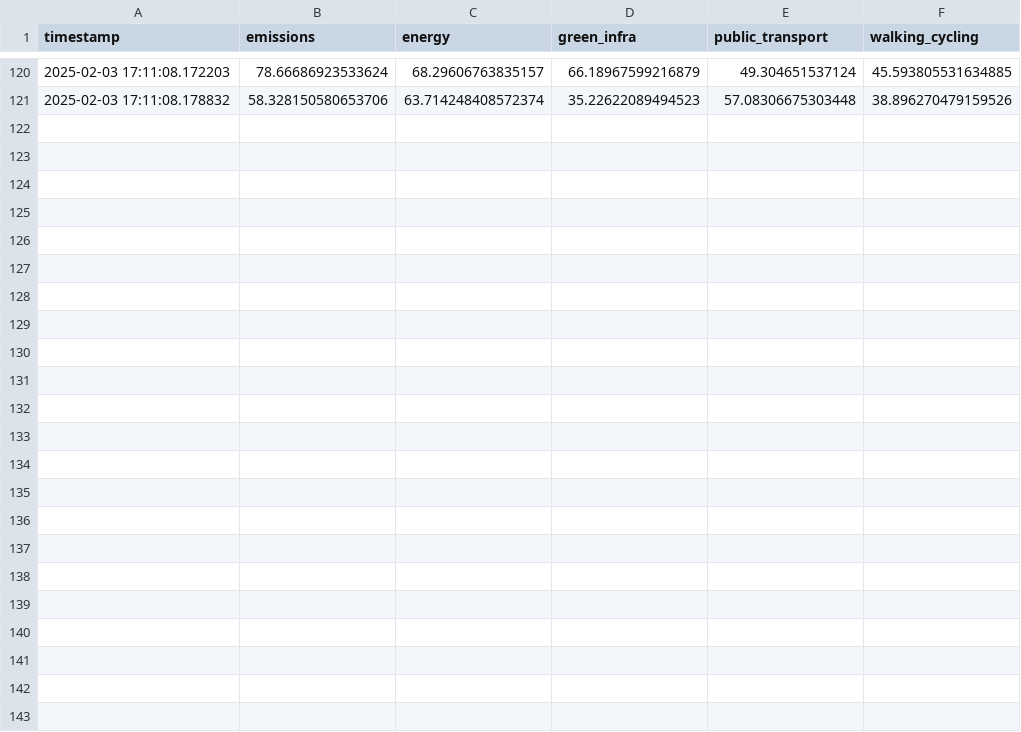
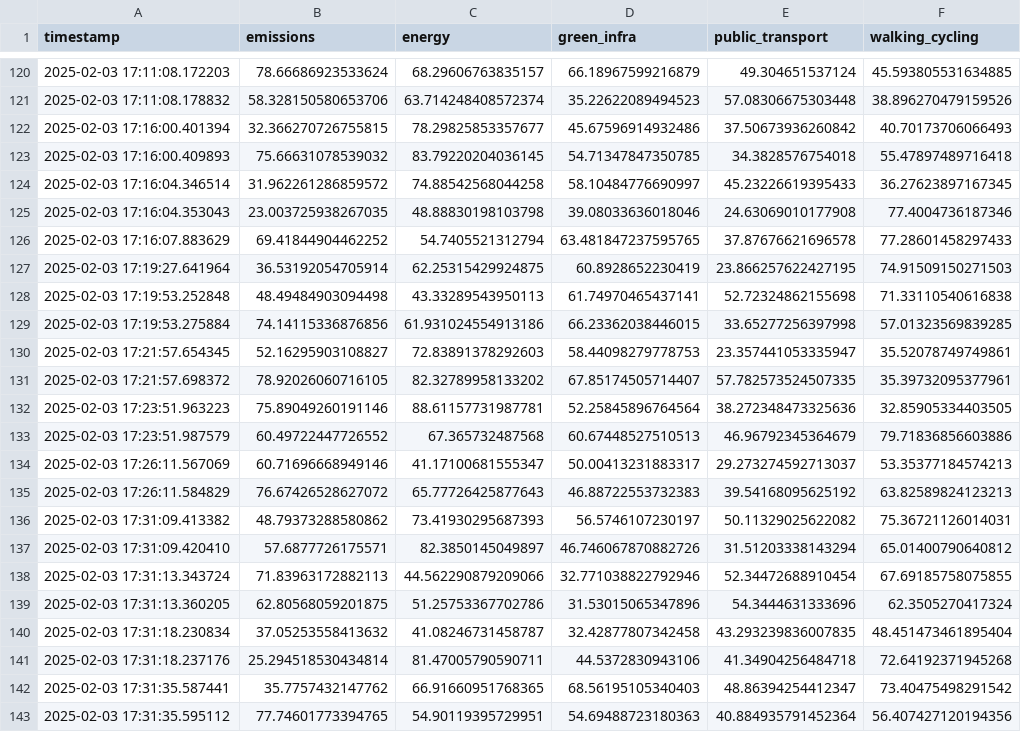
Before and after one commit to kasinadhsarma/urbandevlopment, a CSV file: backend/sustainability_data.csv, drawn as a sheet; only a part is shown, gaps mark what is left out.

```diff
--- a/backend/sustainability_data.csv
+++ b/backend/sustainability_data.csv
@@ -121 +121,23 @@ timestamp,emissions,energy,green_infra,public_transport,walking_cycling
 2025-02-03 17:11:08.178832,58.328150580653706,63.714248408572374,35.22622089494523,57.08306675303448,38.896270479159526
+2025-02-03 17:16:00.401394,32.366270726755815,78.29825853357677,45.67596914932486,37.50673936260842,40.70173706066493
+2025-02-03 17:16:00.409893,75.66631078539032,83.79220204036145,54.71347847350785,34.3828576754018,55.47897489716418
+2025-02-03 17:16:04.346514,31.962261286859572,74.88542568044258,58.10484776690997,45.23226619395433,36.27623897167345
+2025-02-03 17:16:04.353043,23.003725938267035,48.88830198103798,39.08033636018046,24.63069010177908,77.4004736187346
+2025-02-03 17:16:07.883629,69.41844904462252,54.7405521312794,63.481847237595765,37.87676621696578,77.28601458297433
+2025-02-03 17:19:27.641964,36.53192054705914,62.25315429924875,60.8928652230419,23.866257622427195,74.91509150271503
+2025-02-03 17:19:53.252848,48.49484903094498,43.33289543950113,61.74970465437141,52.72324862155698,71.33110540616838
+2025-02-03 17:19:53.275884,74.14115336876856,61.931024554913186,66.23362038446015,33.65277256397998,57.01323569839285
+2025-02-03 17:21:57.654345,52.16295903108827,72.83891378292603,58.44098279778753,23.357441053335947,35.52078749749861
+2025-02-03 17:21:57.698372,78.92026060716105,82.32789958133202,67.85174505714407,57.782573524507335,35.39732095377961
+2025-02-03 17:23:51.963223,75.89049260191146,88.61157731987781,52.25845896764564,38.272348473325636,32.85905334403505
+2025-02-03 17:23:51.987579,60.49722447726552,67.365732487568,60.67448527510513,46.96792345364679,79.71836856603886
+2025-02-03 17:26:11.567069,60.71696668949146,41.17100681555347,50.00413231883317,29.273274592713037,53.35377184574213
+2025-02-03 17:26:11.584829,76.67426528627072,65.77726425877643,46.88722553732383,39.54168095625192,63.82589824123213
+2025-02-03 17:31:09.413382,48.79373288580862,73.41930295687393,56.5746107230197,50.11329025622082,75.36721126014031
+2025-02-03 17:31:09.420410,57.6877726175571,82.3850145049897,46.746067870882726,31.51203338143294,65.01400790640812
+2025-02-03 17:31:13.343724,71.83963172882113,44.562290879209066,32.771038822792946,52.34472688910454,67.69185758075855
+2025-02-03 17:31:13.360205,62.80568059201875,51.25753367702786,31.53015065347896,54.3444631333696,62.3505270417324
+2025-02-03 17:31:18.230834,37.05253558413632,41.08246731458787,32.42877807342458,43.293239836007835,48.451473461895404
+2025-02-03 17:31:18.237176,25.294518530434814,81.47005790590711,44.5372830943106,41.34904256484718,72.64192371945268
+2025-02-03 17:31:35.587441,35.7757432147762,66.91660951768365,68.56195105340403,48.86394254412347,73.40475498291542
+2025-02-03 17:31:35.595112,77.74601773394765,54.90119395729951,54.69488723180363,40.884935791452364,56.407427120194356
```
Also changed, not shown: 4 other files.
